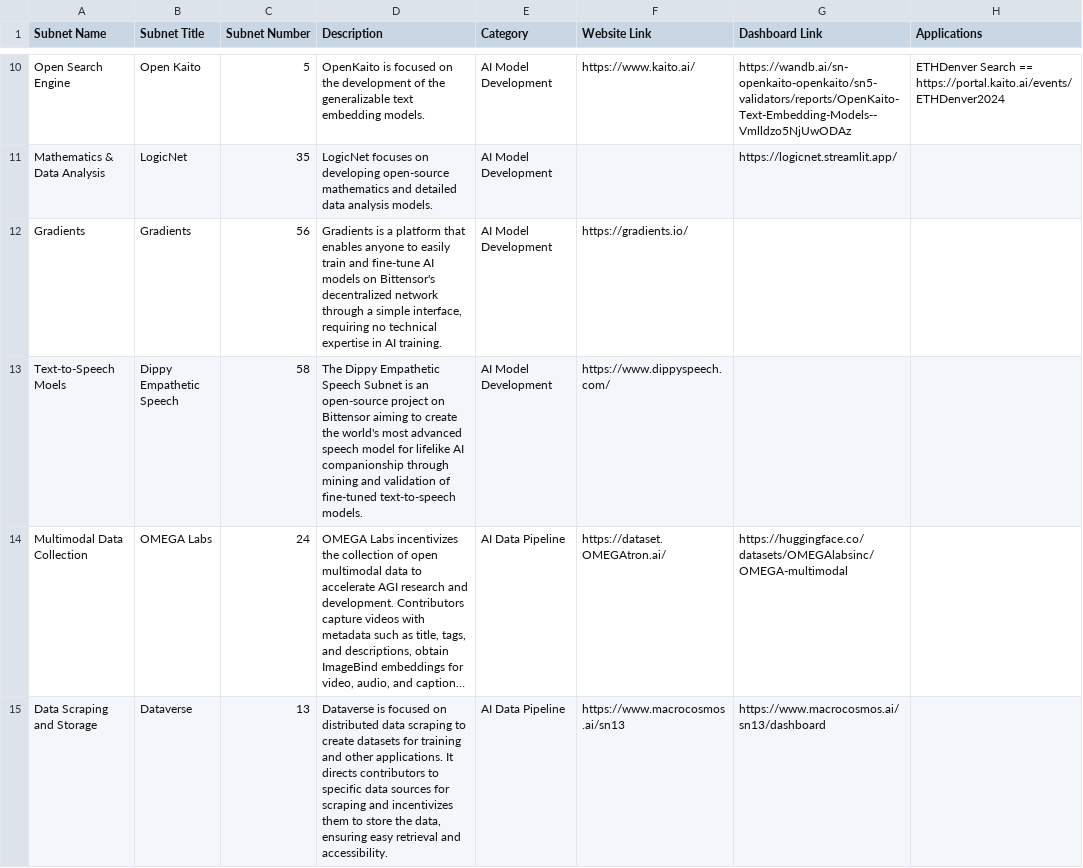
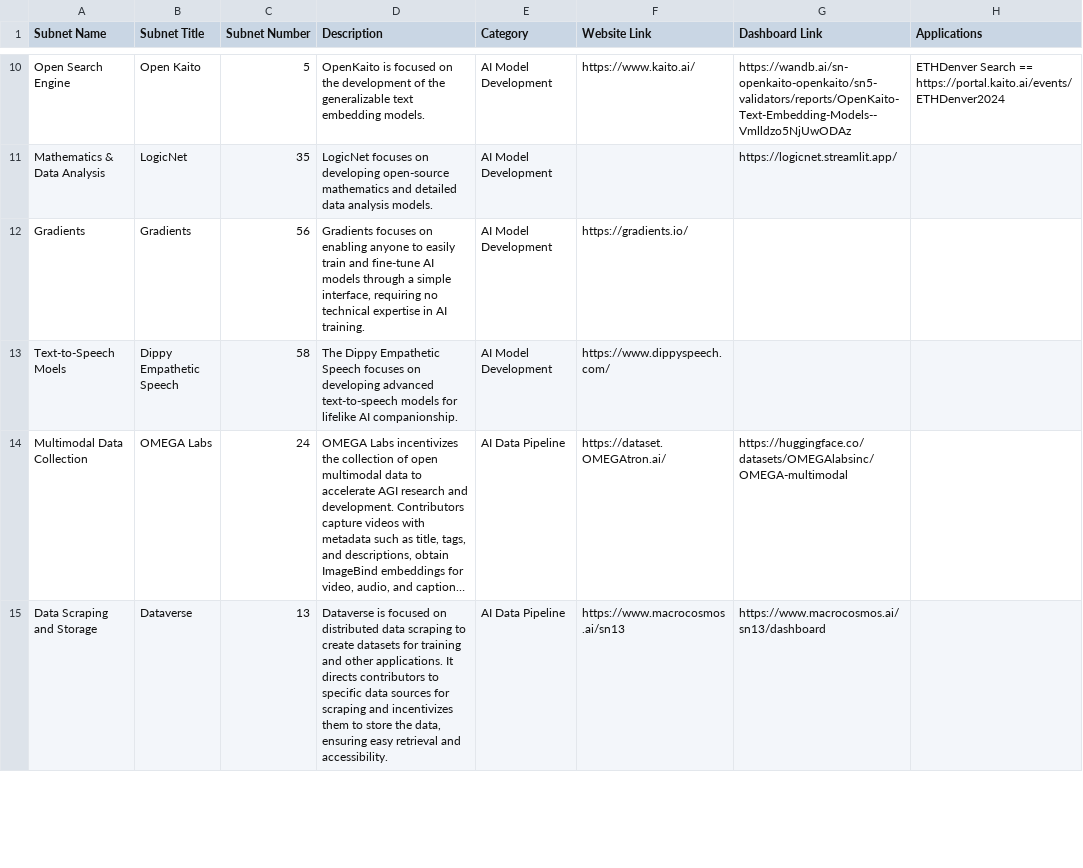
Before and after one commit to nothinglabsorg/datapill, a CSV file: prod/subnets.csv, drawn as a sheet; only a part is shown, gaps mark what is left out; long unchanged cells end in …; the diff names each change by its address in the sheet, - before the commit and + after, or states it on an @@ line.

Commit message:
Add files via upload

```diff
--- a/prod/subnets.csv
+++ b/prod/subnets.csv
-D12 (Description): Gradients is a platform that enables anyone to easily train and fine-tune AI models on Bittensor's decentralized network through a…
+D12 (Description): Gradients focuses on enabling anyone to easily train and fine-tune AI models through a…
-D13 (Description): …Empathetic Speech Subnet is an open-source project on Bittensor aiming to create the world's most advanced speech model for lifelike AI companionship through mining and validation of fine-tuned text-to-speech models.
+D13 (Description): …Empathetic Speech focuses on developing advanced text-to-speech models for lifelike AI companionship.
```
